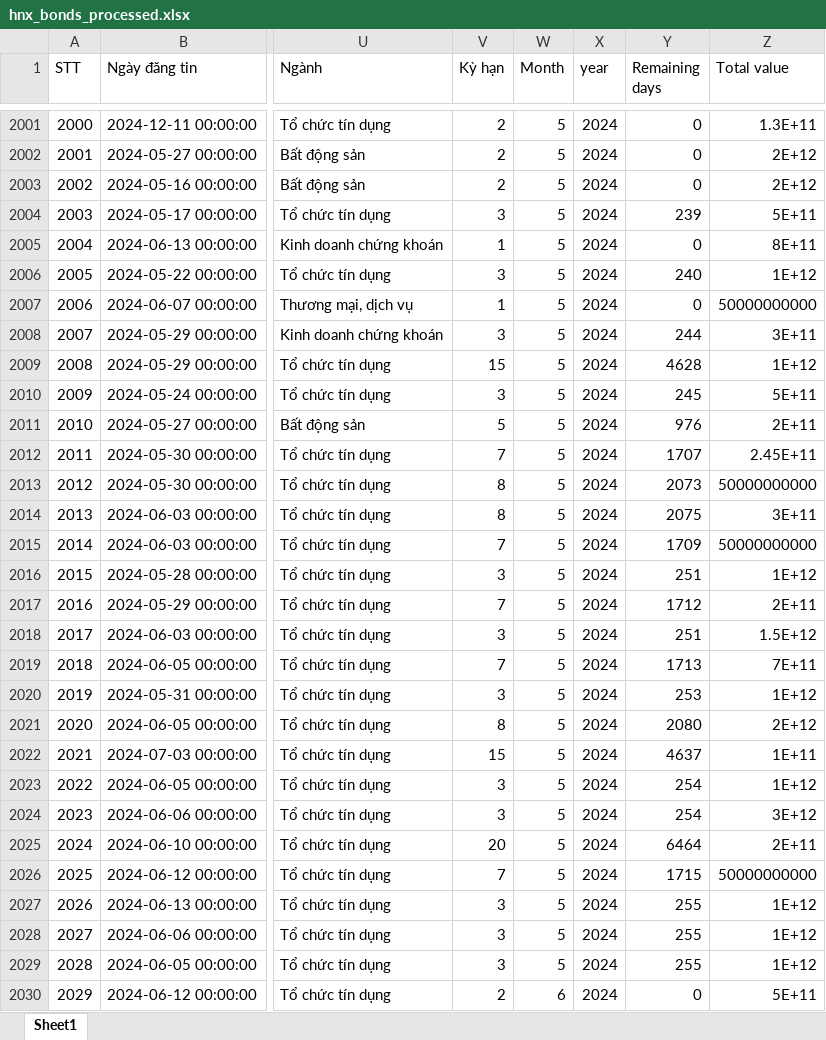
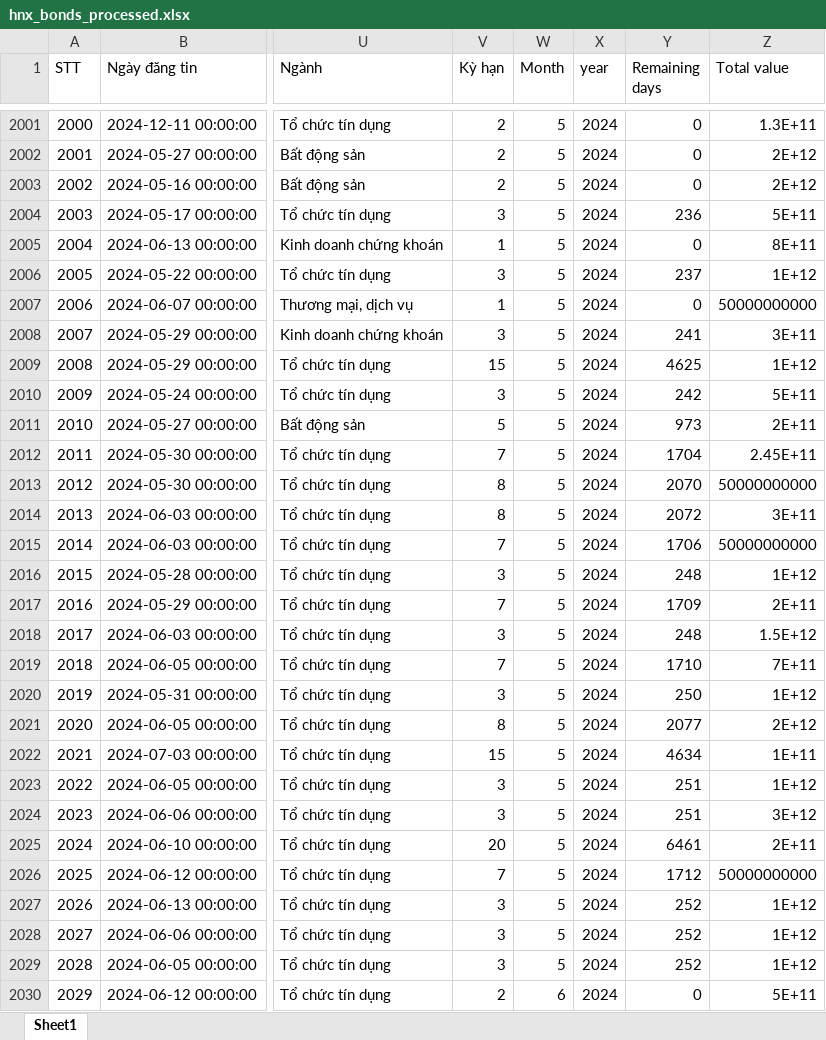
Before and after one commit to thanhnhaxinhdep/c-bond-market-data, an Excel workbook: hnx_bonds_processed.xlsx, sheet Sheet1, drawn as a sheet; only a part is shown, gaps mark what is left out; values as stored, in another font and other column widths than the file's, no borders; the diff covers the shown part only; the diff names each change by its address in the sheet, - before the commit and + after, or states it on an @@ line.

```diff
--- a/hnx_bonds_processed.xlsx (sheet Sheet1)
+++ b/hnx_bonds_processed.xlsx (sheet Sheet1)
-Y2004 (Remaining days): 239
+Y2004 (Remaining days): 236
-Y2006 (Remaining days): 240
+Y2006 (Remaining days): 237
-Y2008 (Remaining days): 244
+Y2008 (Remaining days): 241
-Y2009 (Remaining days): 4628
+Y2009 (Remaining days): 4625
-Y2010 (Remaining days): 245
+Y2010 (Remaining days): 242
-Y2011 (Remaining days): 976
+Y2011 (Remaining days): 973
-Y2012 (Remaining days): 1707
+Y2012 (Remaining days): 1704
-Y2013 (Remaining days): 2073
+Y2013 (Remaining days): 2070
-Y2014 (Remaining days): 2075
+Y2014 (Remaining days): 2072
-Y2015 (Remaining days): 1709
+Y2015 (Remaining days): 1706
-Y2016 (Remaining days): 251
+Y2016 (Remaining days): 248
-Y2017 (Remaining days): 1712
+Y2017 (Remaining days): 1709
-Y2018 (Remaining days): 251
+Y2018 (Remaining days): 248
-Y2019 (Remaining days): 1713
+Y2019 (Remaining days): 1710
-Y2020 (Remaining days): 253
+Y2020 (Remaining days): 250
-Y2021 (Remaining days): 2080
+Y2021 (Remaining days): 2077
-Y2022 (Remaining days): 4637
+Y2022 (Remaining days): 4634
-Y2023:Y2024 (Remaining days): 254
+Y2023:Y2024 (Remaining days): 251
-Y2025 (Remaining days): 6464
+Y2025 (Remaining days): 6461
-Y2026 (Remaining days): 1715
+Y2026 (Remaining days): 1712
-Y2027:Y2029 (Remaining days): 255
+Y2027:Y2029 (Remaining days): 252
```
Also changed, not shown: 1974 edited cells elsewhere in this sheet, 2 other files.
